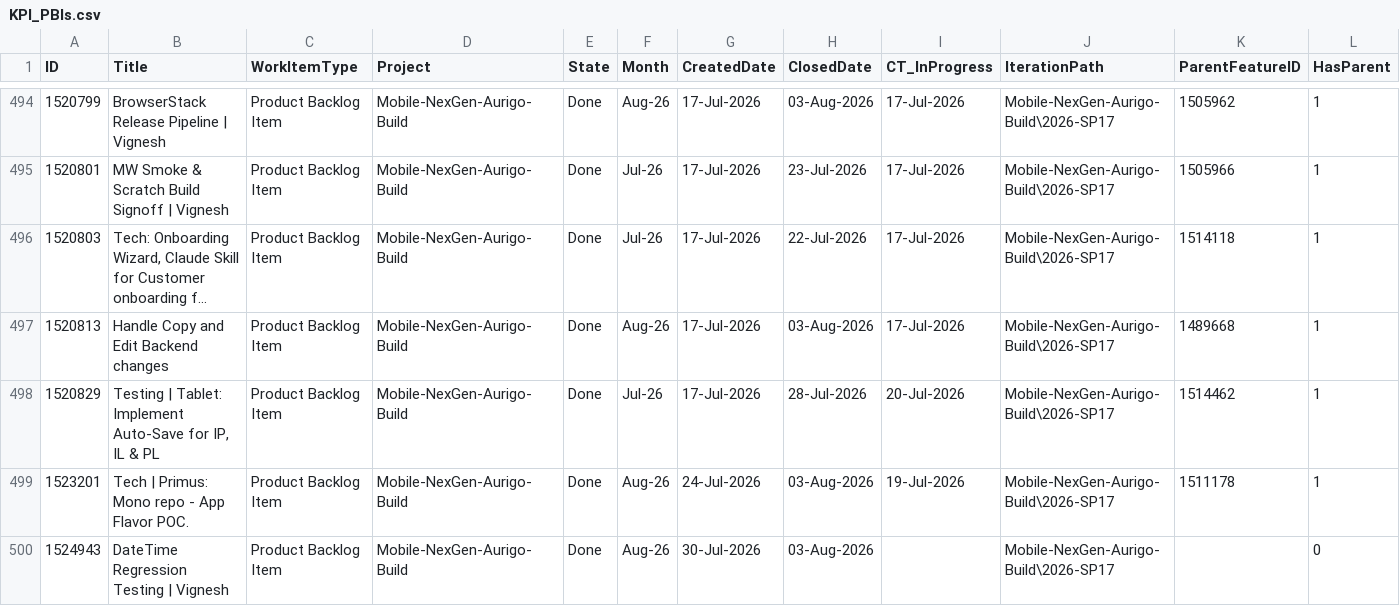
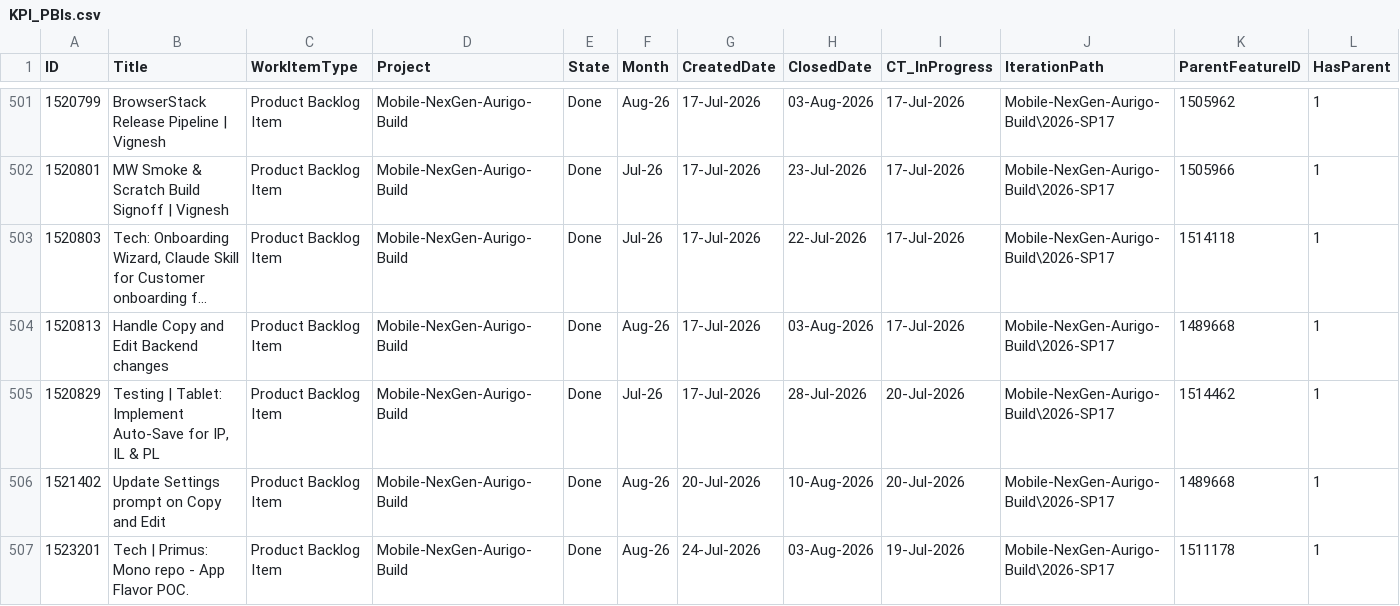
Before and after one commit to manishwali/Experiment, a CSV file: KPI_PBIs.csv, drawn as a sheet; only a part is shown, gaps mark what is left out; the shorter side is filled out with more unchanged rows; long unchanged cells end in …; rows hold the shown columns only; the diff covers the shown part only; the diff names each change by its address in the sheet, - before the commit and + after, or states it on an @@ line.

```diff
--- a/KPI_PBIs.csv
+++ b/KPI_PBIs.csv
+row 506: 1521402 | Update Settings prompt on Copy and Edit | Product Backlog Item | Mobile-NexGen-Aurigo-Build | Done | Aug-26 | 20-Jul-2026 | 10-Aug-2026 | 20-Jul-2026 | Mobile-NexGen-Aurigo-Build\2026-SP17 | 1489668 | 1
```
Also changed, not shown: 8 added rows and 6 edited cells elsewhere in this file, KPI_Bugs.csv, KPI_Features.csv.
